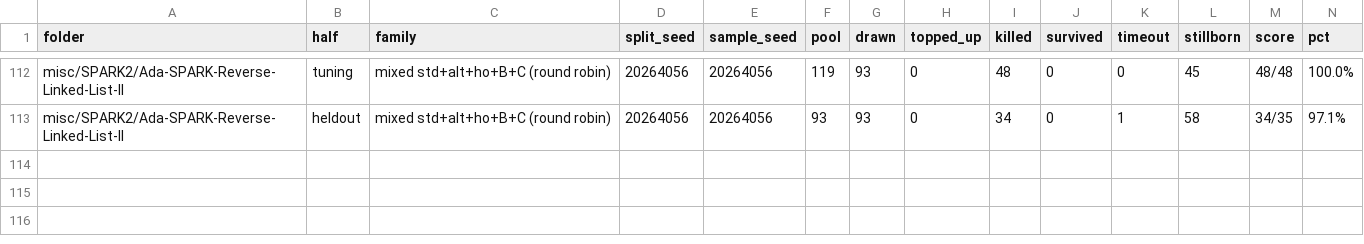
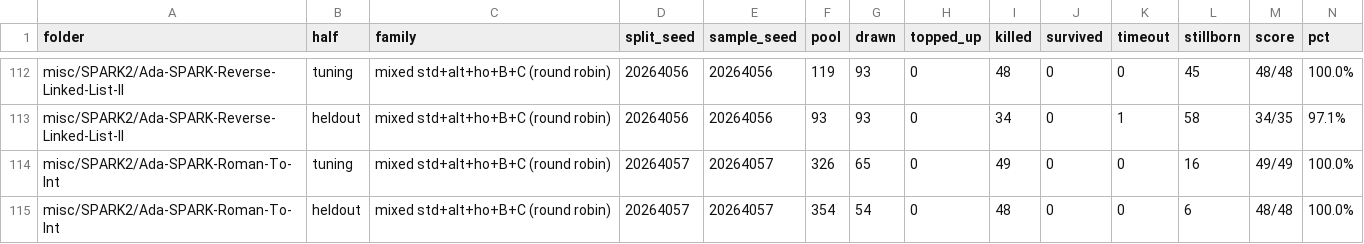
Before and after one commit to RobertBoettcherSF/Ada-Algorithms, a CSV file: tools/vv/score138_halves.csv, drawn as a sheet; only a part is shown, gaps mark what is left out; rows hold the shown columns only; the diff names each change by its address in the sheet, - before the commit and + after, or states it on an @@ line.

Commit message:
score138 records: Ada-SPARK-Roman-To-Int 48/48 (blind held-out, rule v1; seed committed before any test change); raw data + thinned diagnostic

```diff
--- a/tools/vv/score138_halves.csv
+++ b/tools/vv/score138_halves.csv
+row 114: misc/SPARK2/Ada-SPARK-Roman-To-Int | tuning | mixed std+alt+ho+B+C (round robin) | 20264057 | 20264057 | 326 | 65 | 0 | 49 | 0 | 0 | 16 | 49/49 | 100.0%
+row 115: misc/SPARK2/Ada-SPARK-Roman-To-Int | heldout | mixed std+alt+ho+B+C (round robin) | 20264057 | 20264057 | 354 | 54 | 0 | 48 | 0 | 0 | 6 | 48/48 | 100.0%
```
Also changed, not shown: 2 other files.
